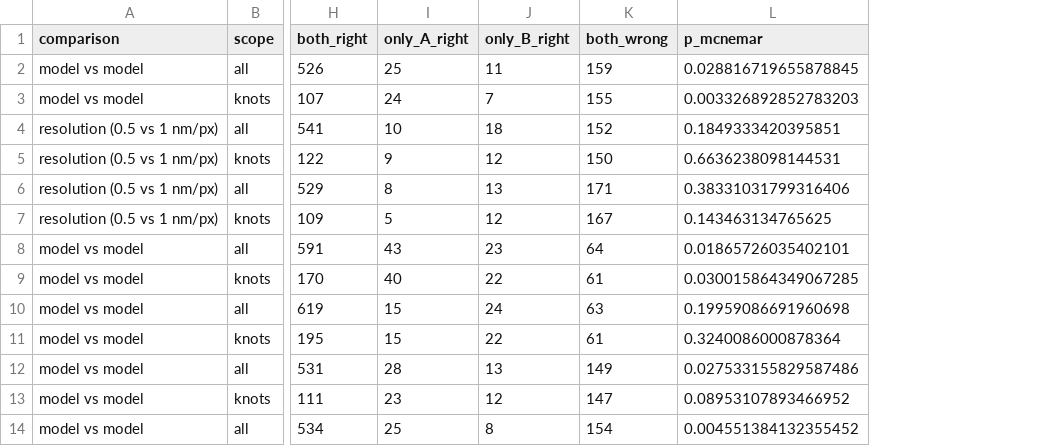
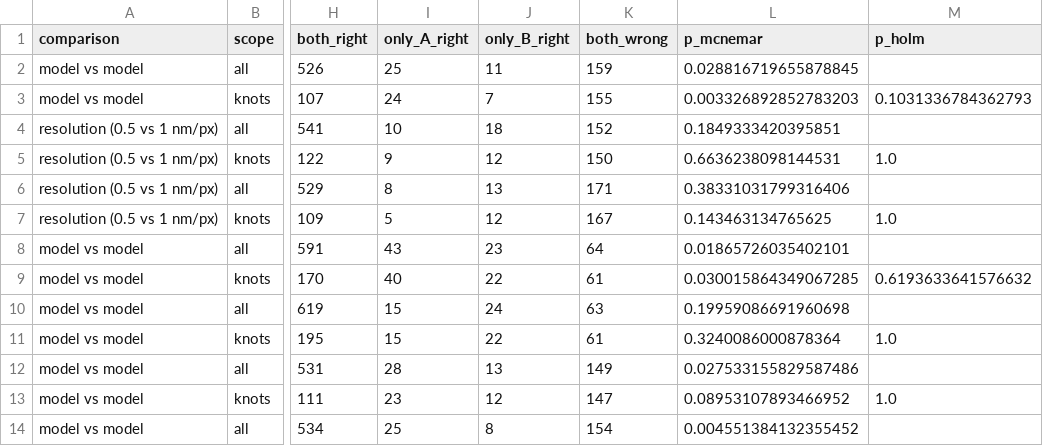
Before and after one commit to musabbirsammak/afm-dna-topology, a CSV file: results/classifier_performance/comparisons.csv, drawn as a sheet; only a part is shown, gaps mark what is left out; the diff names each change by its address in the sheet, - before the commit and + after, or states it on an @@ line.

Commit message:
Holm-adjust the 36 knots-only comparisons of the whole-molecule classifiers

```diff
--- a/results/classifier_performance/comparisons.csv
+++ b/results/classifier_performance/comparisons.csv
+column M (p_holm), rows 3-13: 0.1031336784362793 |  | 1.0 |  | 1.0 |  | 0.6193633641576632 |  | 1.0 |  | 1.0
```
Also changed, not shown: 1 other file.
